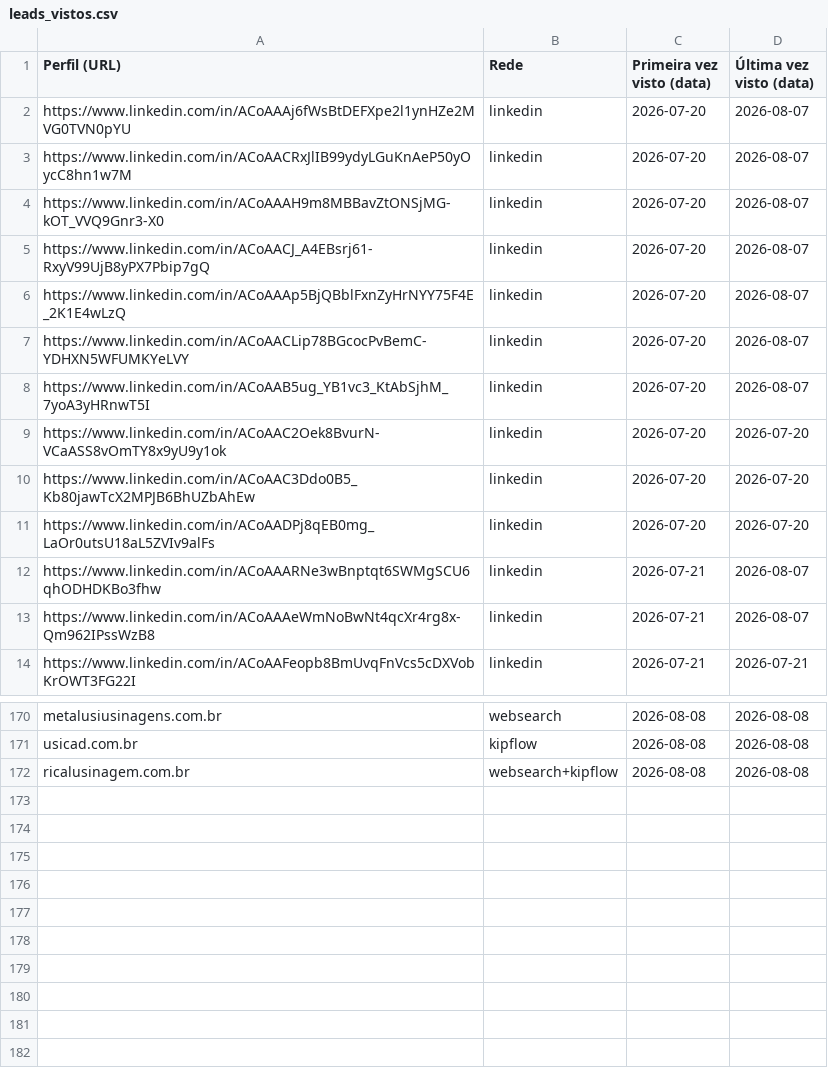
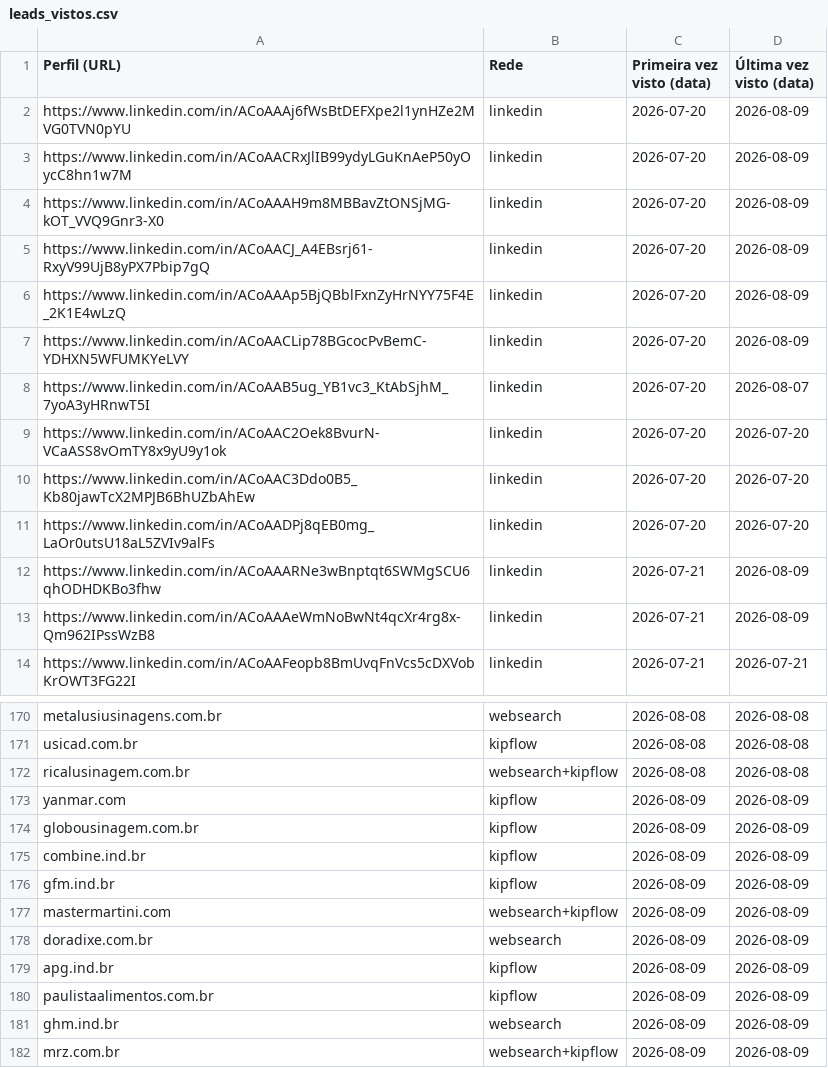
Before and after one commit to sidneyalberti/neolimpeza, a CSV file: prospeccao-social/leads_vistos.csv, drawn as a sheet; only a part is shown, gaps mark what is left out.

```diff
--- a/prospeccao-social/leads_vistos.csv
+++ b/prospeccao-social/leads_vistos.csv
@@ -1,8 +1,8 @@
 Perfil (URL)|Rede|Primeira vez visto (data)|Última vez visto (data)
-https://www.linkedin.com/in/ACoAAAj6fWsBtDEFXpe2l1ynHZe2MVG0TVN0pYU|linkedin|2026-07-20|2026-08-07
-https://www.linkedin.com/in/ACoAACRxJlIB99ydyLGuKnAeP50yOycC8hn1w7M|linkedin|2026-07-20|2026-08-07
-https://www.linkedin.com/in/ACoAAAH9m8MBBavZtONSjMG-kOT_VVQ9Gnr3-X0|linkedin|2026-07-20|2026-08-07
-https://www.linkedin.com/in/ACoAACJ_A4EBsrj61-RxyV99UjB8yPX7Pbip7gQ|linkedin|2026-07-20|2026-08-07
-https://www.linkedin.com/in/ACoAAAp5BjQBblFxnZyHrNYY75F4E_2K1E4wLzQ|linkedin|2026-07-20|2026-08-07
-https://www.linkedin.com/in/ACoAACLip78BGcocPvBemC-YDHXN5WFUMKYeLVY|linkedin|2026-07-20|2026-08-07
+https://www.linkedin.com/in/ACoAAAj6fWsBtDEFXpe2l1ynHZe2MVG0TVN0pYU|linkedin|2026-07-20|2026-08-09
+https://www.linkedin.com/in/ACoAACRxJlIB99ydyLGuKnAeP50yOycC8hn1w7M|linkedin|2026-07-20|2026-08-09
+https://www.linkedin.com/in/ACoAAAH9m8MBBavZtONSjMG-kOT_VVQ9Gnr3-X0|linkedin|2026-07-20|2026-08-09
+https://www.linkedin.com/in/ACoAACJ_A4EBsrj61-RxyV99UjB8yPX7Pbip7gQ|linkedin|2026-07-20|2026-08-09
+https://www.linkedin.com/in/ACoAAAp5BjQBblFxnZyHrNYY75F4E_2K1E4wLzQ|linkedin|2026-07-20|2026-08-09
+https://www.linkedin.com/in/ACoAACLip78BGcocPvBemC-YDHXN5WFUMKYeLVY|linkedin|2026-07-20|2026-08-09
 https://www.linkedin.com/in/ACoAAB5ug_YB1vc3_KtAbSjhM_7yoA3yHRnwT5I|linkedin|2026-07-20|2026-08-07
@@ -11,4 +11,4 @@ https://www.linkedin.com/in/ACoAAC3Ddo0B5_Kb80jawTcX2MPJB6BhUZbAhEw|linkedin|202
 https://www.linkedin.com/in/ACoAADPj8qEB0mg_LaOr0utsU18aL5ZVIv9alFs|linkedin|2026-07-20|2026-07-20
-https://www.linkedin.com/in/ACoAAARNe3wBnptqt6SWMgSCU6qhODHDKBo3fhw|linkedin|2026-07-21|2026-08-07
-https://www.linkedin.com/in/ACoAAAeWmNoBwNt4qcXr4rg8x-Qm962IPssWzB8|linkedin|2026-07-21|2026-08-07
+https://www.linkedin.com/in/ACoAAARNe3wBnptqt6SWMgSCU6qhODHDKBo3fhw|linkedin|2026-07-21|2026-08-09
+https://www.linkedin.com/in/ACoAAAeWmNoBwNt4qcXr4rg8x-Qm962IPssWzB8|linkedin|2026-07-21|2026-08-09
 https://www.linkedin.com/in/ACoAAFeopb8BmUvqFnVcs5cDXVobKrOWT3FG22I|linkedin|2026-07-21|2026-07-21
@@ -172 +172,11 @@ usicad.com.br|kipflow|2026-08-08|2026-08-08
 ricalusinagem.com.br|websearch+kipflow|2026-08-08|2026-08-08
+yanmar.com|kipflow|2026-08-09|2026-08-09
+globousinagem.com.br|kipflow|2026-08-09|2026-08-09
+combine.ind.br|kipflow|2026-08-09|2026-08-09
+gfm.ind.br|kipflow|2026-08-09|2026-08-09
+mastermartini.com|websearch+kipflow|2026-08-09|2026-08-09
+doradixe.com.br|websearch|2026-08-09|2026-08-09
+apg.ind.br|kipflow|2026-08-09|2026-08-09
+paulistaalimentos.com.br|kipflow|2026-08-09|2026-08-09
+ghm.ind.br|websearch|2026-08-09|2026-08-09
+mrz.com.br|websearch+kipflow|2026-08-09|2026-08-09
```
Also changed, not shown: 2 other files.
